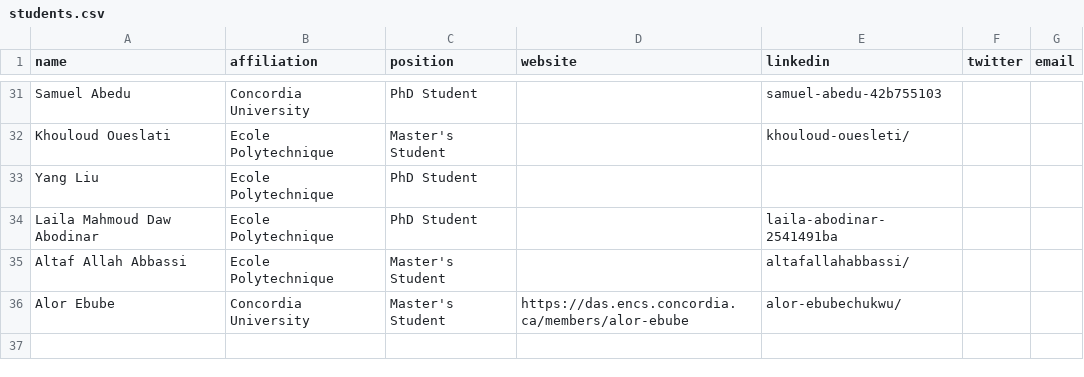
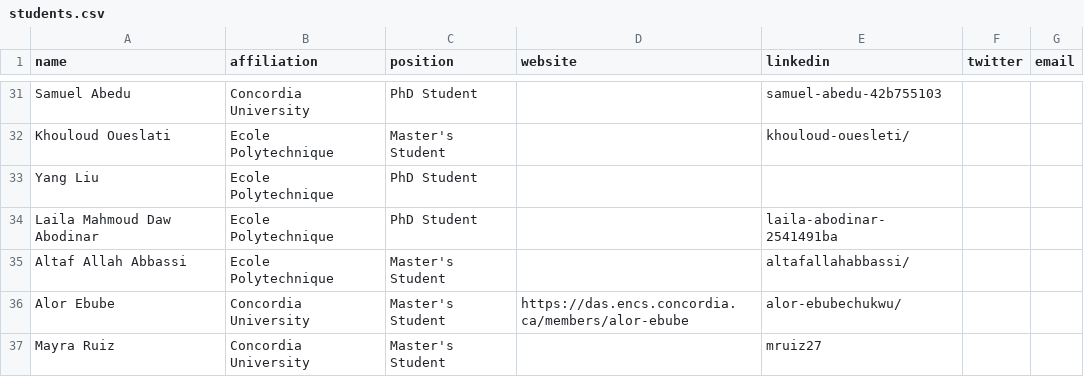
Before and after one commit to create-se4ai/website, a CSV file: team/students.csv, drawn as a sheet; only a part is shown, gaps mark what is left out; the diff names each change by its address in the sheet, - before the commit and + after, or states it on an @@ line.

Commit message:
Added new student
Mayra Ruiz

```diff
--- a/team/students.csv
+++ b/team/students.csv
+row 37: Mayra Ruiz | Concordia University | Master's Student |  | mruiz27
```
